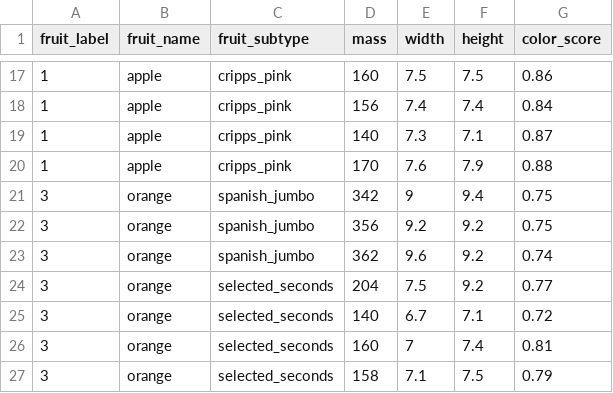
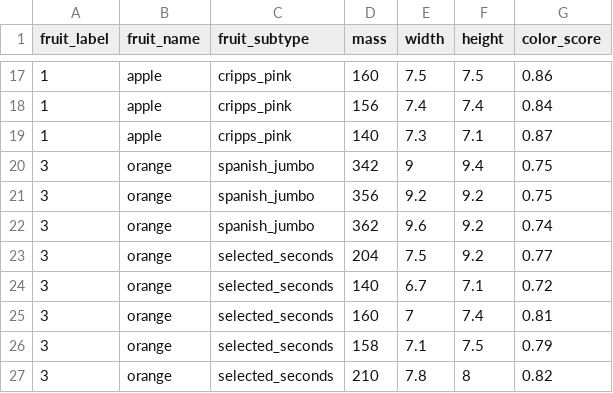
Before and after one commit to anki08/EB_KNN, a CSV file: knn_fruit.csv, drawn as a sheet; only a part is shown, gaps mark what is left out; the shorter side is filled out with more unchanged rows; the diff names each change by its address in the sheet, - before the commit and + after, or states it on an @@ line.

```diff
--- a/knn_fruit.csv
+++ b/knn_fruit.csv
-row 20: 1 | apple | cripps_pink | 170 | 7.6 | 7.9 | 0.88
```
Also changed, not shown: 6 other files.
